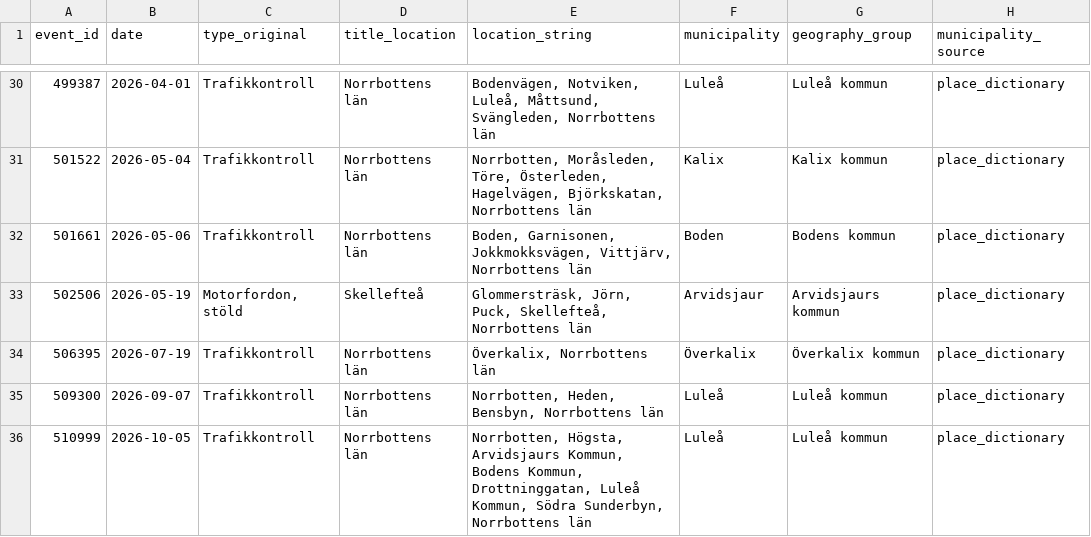
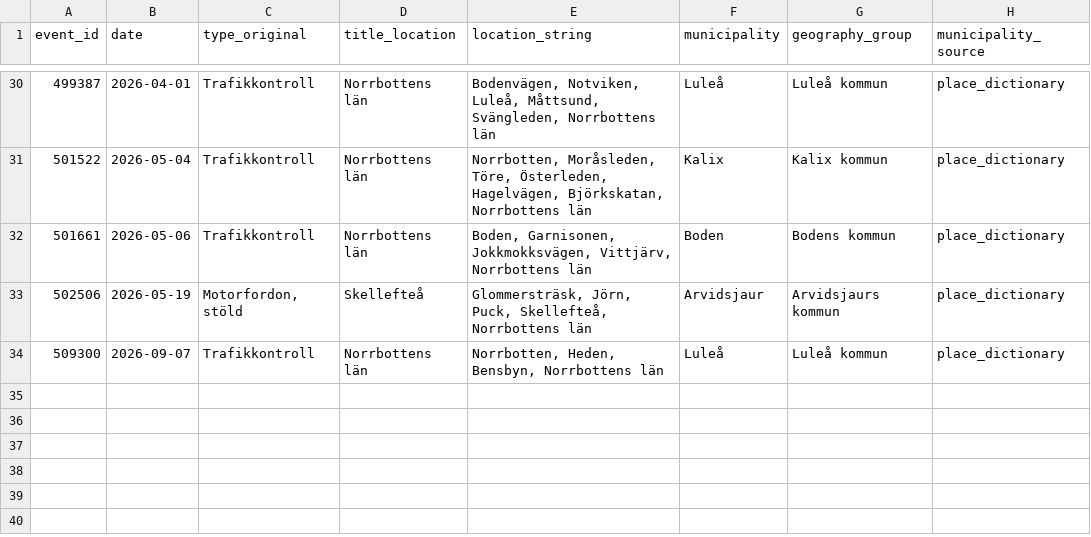
Before and after one commit to Lulea-statistik/Lulea-polishandelser, a CSV file: data/place_reclassification_audit.csv, drawn as a sheet; only a part is shown, gaps mark what is left out; the diff names each change by its address in the sheet, - before the commit and + after, or states it on an @@ line.

```diff
--- a/data/place_reclassification_audit.csv
+++ b/data/place_reclassification_audit.csv
-row 34: 506395 | 2026-07-19 | Trafikkontroll | Norrbottens län | Överkalix, Norrbottens län | Överkalix | Överkalix kommun | place_dictionary
-row 36: 510999 | 2026-10-05 | Trafikkontroll | Norrbottens län | Norrbotten, Högsta, Arvidsjaurs Kommun, Bodens Kommun, Drottninggatan, Luleå Kommun, Södra Sunderbyn, Norrbottens län | Luleå | Luleå kommun | place_dictionary
```
Also changed, not shown: data/expanded_monthly_summary.csv, data/monthly_summary.csv, 4 other files.
